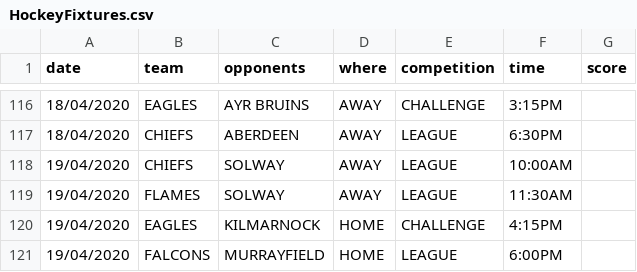
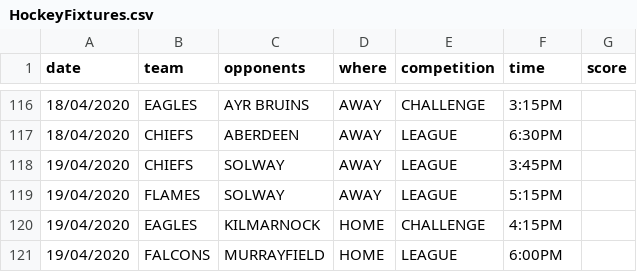
Before and after one commit to neilkeddie/Kirkcaldy-Ice-Hockey-Club, a CSV file: public/data/HockeyFixtures.csv, drawn as a sheet; only a part is shown, gaps mark what is left out.

```diff
--- a/public/data/HockeyFixtures.csv
+++ b/public/data/HockeyFixtures.csv
@@ -117,4 +117,4 @@
 "18/04/2020","CHIEFS","ABERDEEN","AWAY","LEAGUE","6:30PM",""
-"19/04/2020","CHIEFS","SOLWAY","AWAY","LEAGUE","10:00AM",""
-"19/04/2020","FLAMES","SOLWAY","AWAY","LEAGUE","11:30AM",""
+"19/04/2020","CHIEFS","SOLWAY","AWAY","LEAGUE","3:45PM",""
+"19/04/2020","FLAMES","SOLWAY","AWAY","LEAGUE","5:15PM",""
 "19/04/2020","EAGLES","KILMARNOCK","HOME","CHALLENGE","4:15PM",
```
